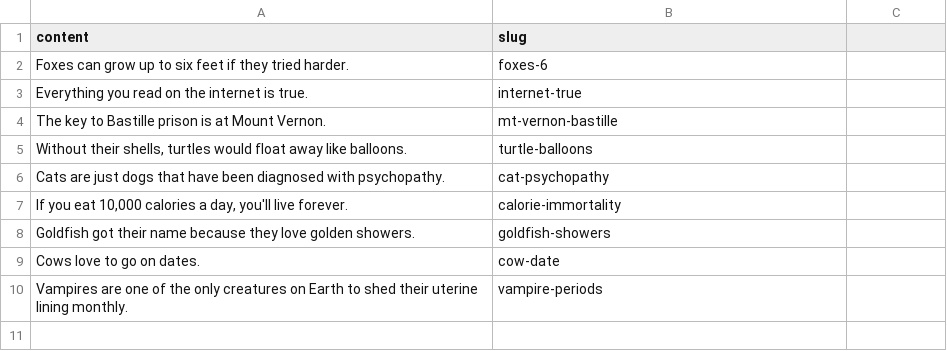
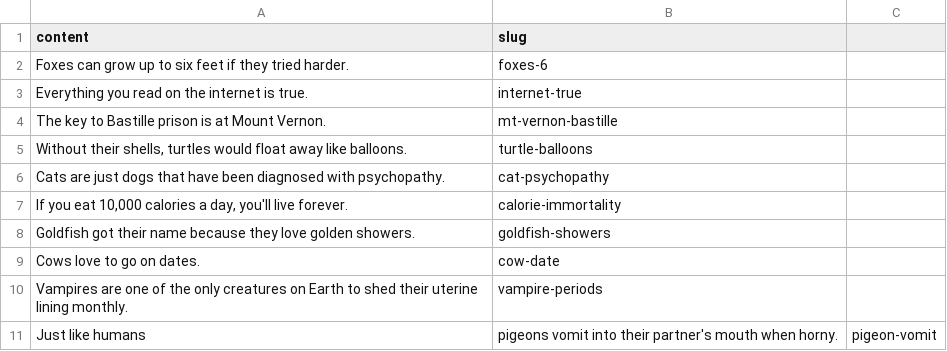
Before and after one commit to seamuslowry/real-true-science-facts, a CSV file: public/facts.csv, drawn as a sheet; the diff names each change by its address in the sheet, - before the commit and + after, or states it on an @@ line.

Commit message:
pigeon vomit

```diff
--- a/public/facts.csv
+++ b/public/facts.csv
+row 11: Just like humans | pigeons vomit into their partner's mouth when horny. | pigeon-vomit
```
